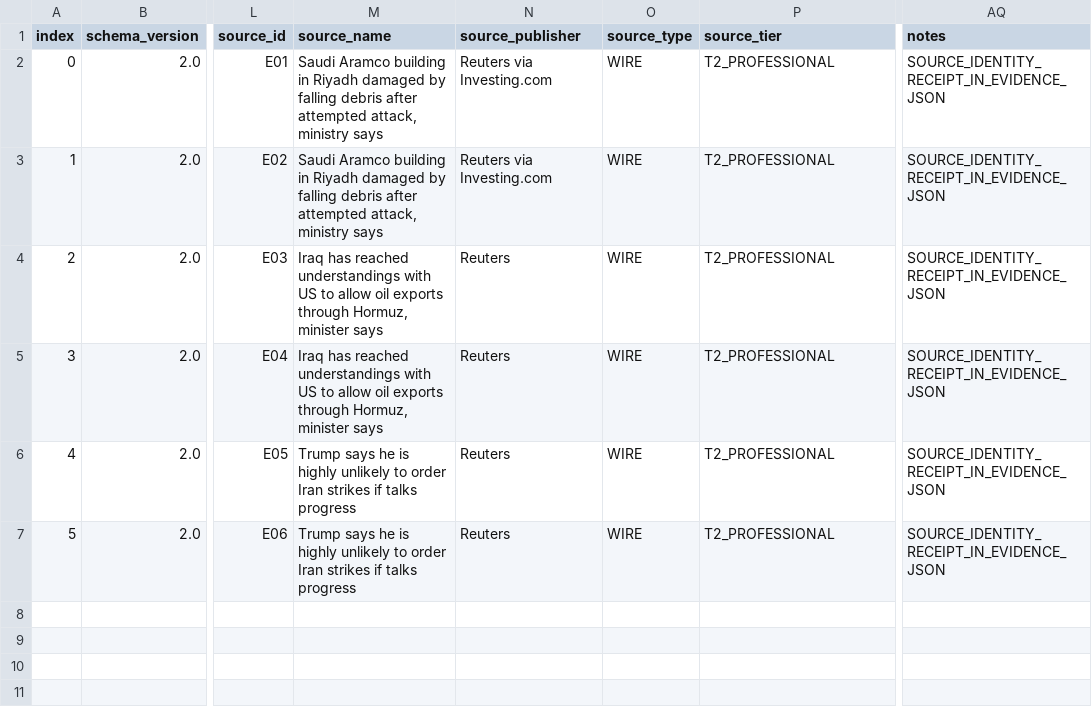
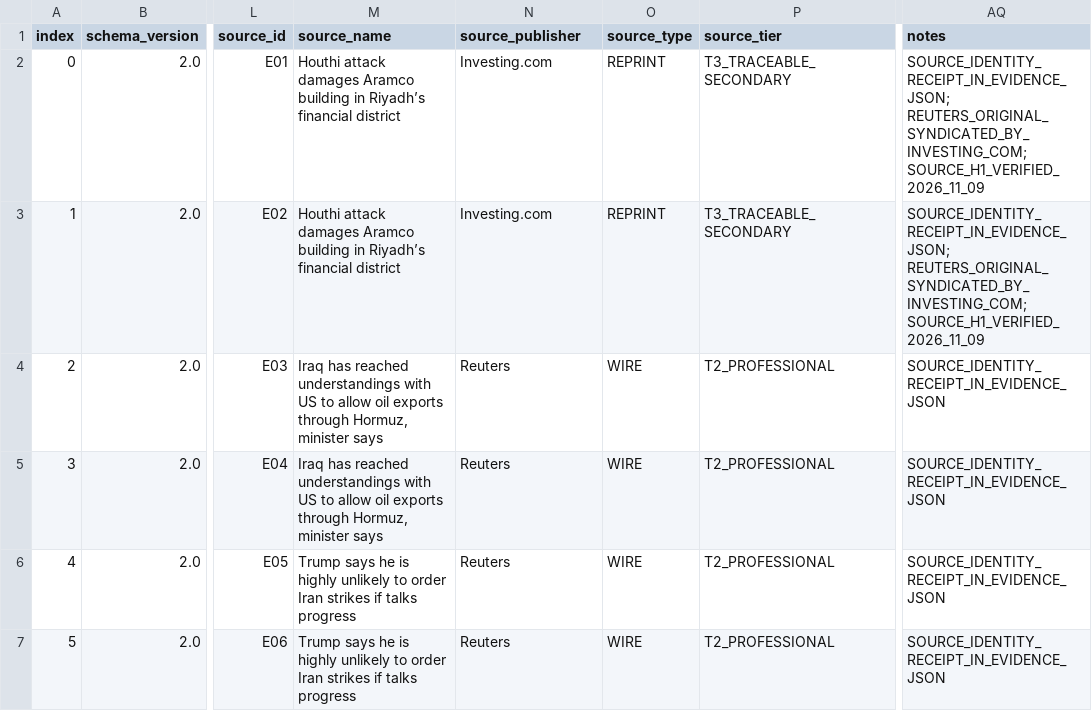
Before and after one commit to jl2642/reportops-bridge, a CSV file: daily/2026/11/2026-11-09/evidence_ledger_v2_2026-11-09.csv, drawn as a sheet; only a part is shown, gaps mark what is left out; the diff names each change by its address in the sheet, - before the commit and + after, or states it on an @@ line.

Commit message:
ReportOps 2026-11-09: align E01/E02 Strict V2 ledger with source identity and reprint tier

```diff
--- a/daily/2026/11/2026-11-09/evidence_ledger_v2_2026-11-09.csv
+++ b/daily/2026/11/2026-11-09/evidence_ledger_v2_2026-11-09.csv
-M2:M3 (source_name): Saudi Aramco building in Riyadh damaged by falling debris after attempted attack, ministry says
+M2:M3 (source_name): Houthi attack damages Aramco building in Riyadh’s financial district
-N2:N3 (source_publisher): Reuters via Investing.com
+N2:N3 (source_publisher): Investing.com
-O2:O3 (source_type): WIRE
+O2:O3 (source_type): REPRINT
-P2:P3 (source_tier): T2_PROFESSIONAL
+P2:P3 (source_tier): T3_TRACEABLE_SECONDARY
-AQ2:AQ3 (notes): SOURCE_IDENTITY_RECEIPT_IN_EVIDENCE_JSON
+AQ2:AQ3 (notes): SOURCE_IDENTITY_RECEIPT_IN_EVIDENCE_JSON; REUTERS_ORIGINAL_SYNDICATED_BY_INVESTING_COM; SOURCE_H1_VERIFIED_2026_11_09
```
